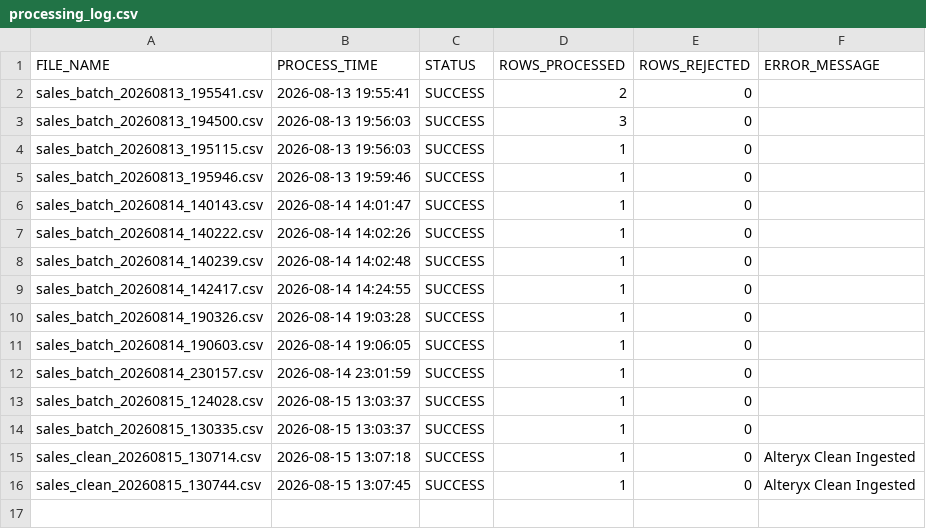
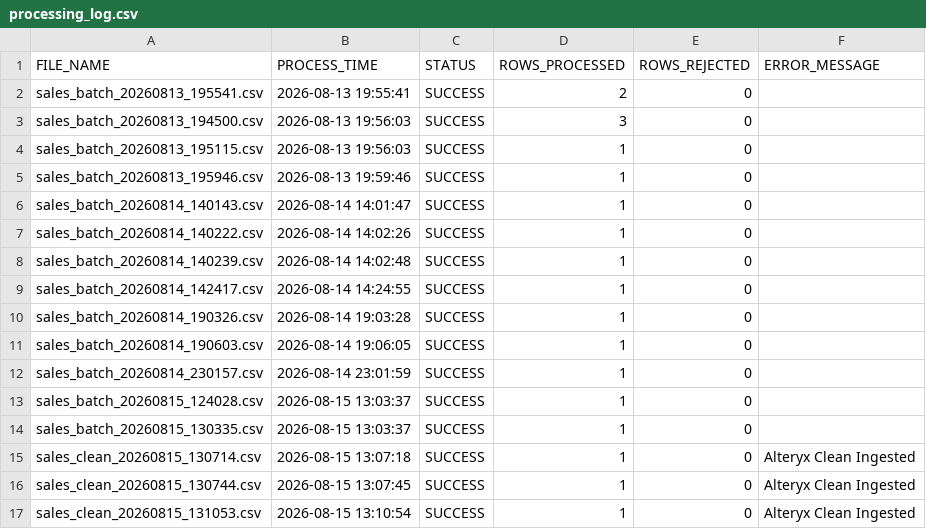
Before and after one commit to Rithvik-62/stratify-ai, a CSV file: realtime/logs/processing_log.csv, drawn as a sheet.

```diff
--- a/realtime/logs/processing_log.csv
+++ b/realtime/logs/processing_log.csv
@@ -16 +16,2 @@ sales_clean_20260815_130714.csv,2026-08-15 13:07:18,SUCCESS,1,0,Alteryx Clean In
 sales_clean_20260815_130744.csv,2026-08-15 13:07:45,SUCCESS,1,0,Alteryx Clean Ingested
+sales_clean_20260815_131053.csv,2026-08-15 13:10:54,SUCCESS,1,0,Alteryx Clean Ingested
```
Also changed, not shown: realtime/data/raw_sales.csv, uipath/uipath_execution_log.csv, 2 other files.
